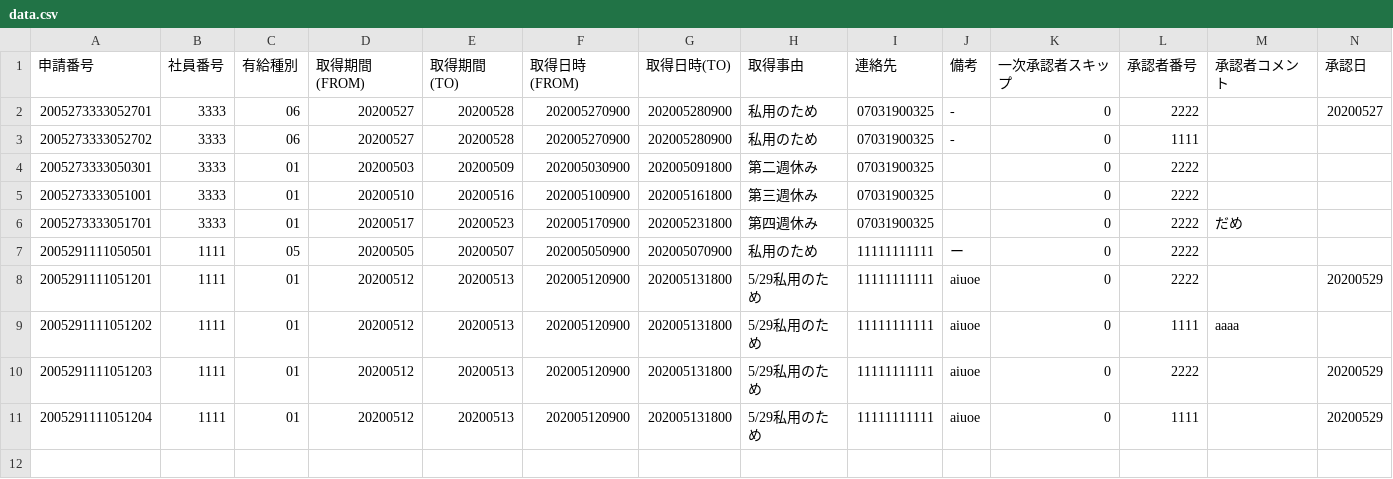
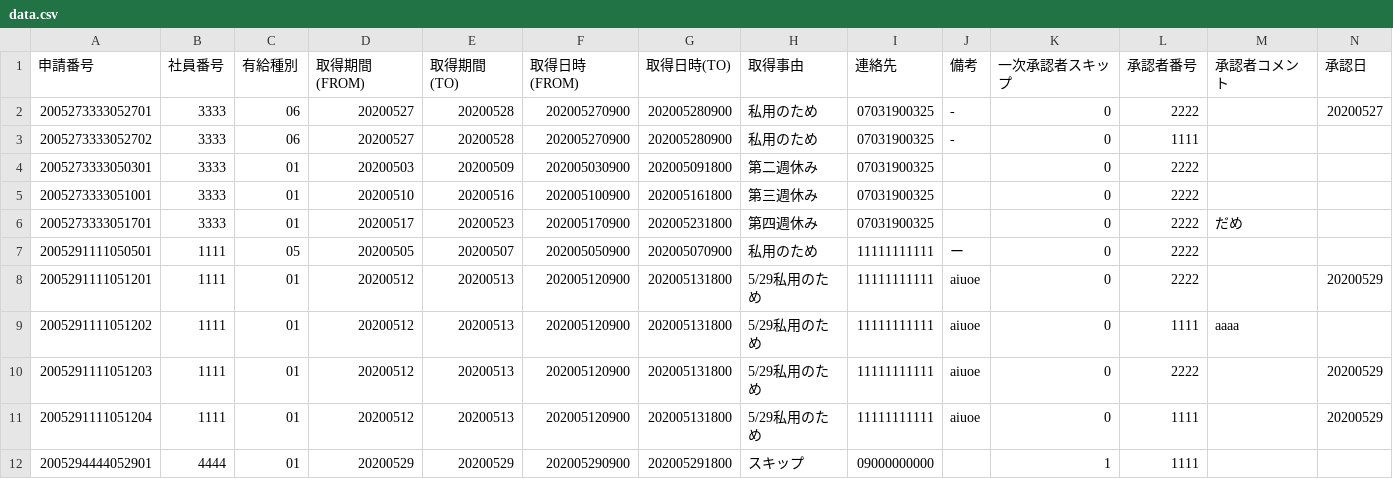
Before and after one commit to satou-iacsol/workflow, a CSV file: WorkFlow3/WebContent/data.csv, drawn as a sheet; only a part is shown; rows hold the shown columns only; the diff names each change by its address in the sheet, - before the commit and + after, or states it on an @@ line.

```diff
--- a/WorkFlow3/WebContent/data.csv
+++ b/WorkFlow3/WebContent/data.csv
+row 12: 2005294444052901 | 4444 | 01 | 20200529 | 20200529 | 202005290900 | 202005291800 | スキップ | 09000000000 |  | 1 | 1111
```
Also changed, not shown: 53 other files.
